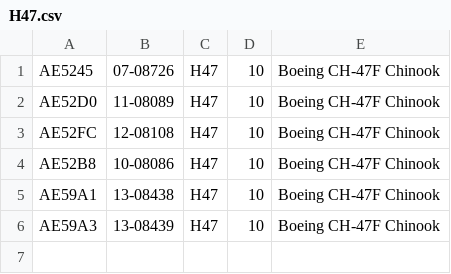
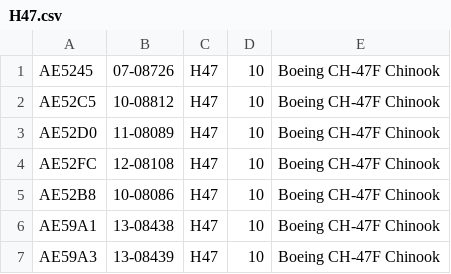
Before and after one commit to adsbfi/type-longnames, a CSV file: individual-types/H47.csv, drawn as a sheet; the diff names each change by its address in the sheet, - before the commit and + after, or states it on an @@ line.

```diff
--- a/individual-types/H47.csv
+++ b/individual-types/H47.csv
+row 2: AE52C5 | 10-08812 | H47 | 10 | Boeing CH-47F Chinook
```
Also changed, not shown: individual-types/B52.csv, individual-types/B762.csv, 4 other files.
